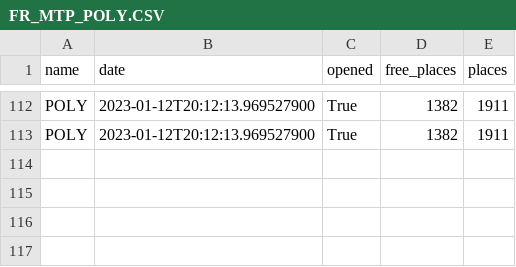
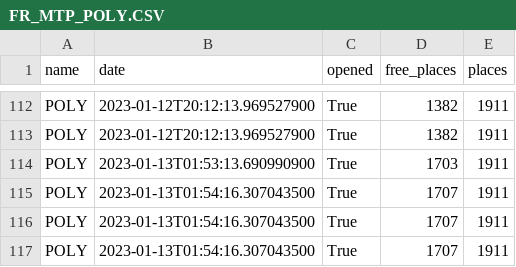
Before and after one commit to Keobook/import-cours-but-rt, a CSV file: cours/sae/sae-15/miniprojet/in/stats/csv/FR_MTP_POLY.CSV, drawn as a sheet; only a part is shown, gaps mark what is left out.

Commit message:
Add new data entry

```diff
--- a/cours/sae/sae-15/miniprojet/in/stats/csv/FR_MTP_POLY.CSV
+++ b/cours/sae/sae-15/miniprojet/in/stats/csv/FR_MTP_POLY.CSV
@@ -113 +113,5 @@ POLY,2023-01-12T20:12:13.969527900,True,1382,1911
 POLY,2023-01-12T20:12:13.969527900,True,1382,1911
+POLY,2023-01-13T01:53:13.690990900,True,1703,1911
+POLY,2023-01-13T01:54:16.307043500,True,1707,1911
+POLY,2023-01-13T01:54:16.307043500,True,1707,1911
+POLY,2023-01-13T01:54:16.307043500,True,1707,1911
```
Also changed, not shown: cours/sae/sae-15/miniprojet/in/stats/csv/FR_MTP_CIRC.CSV, cours/sae/sae-15/miniprojet/in/stats/csv/FR_MTP_GA109.CSV, 24 other files.
